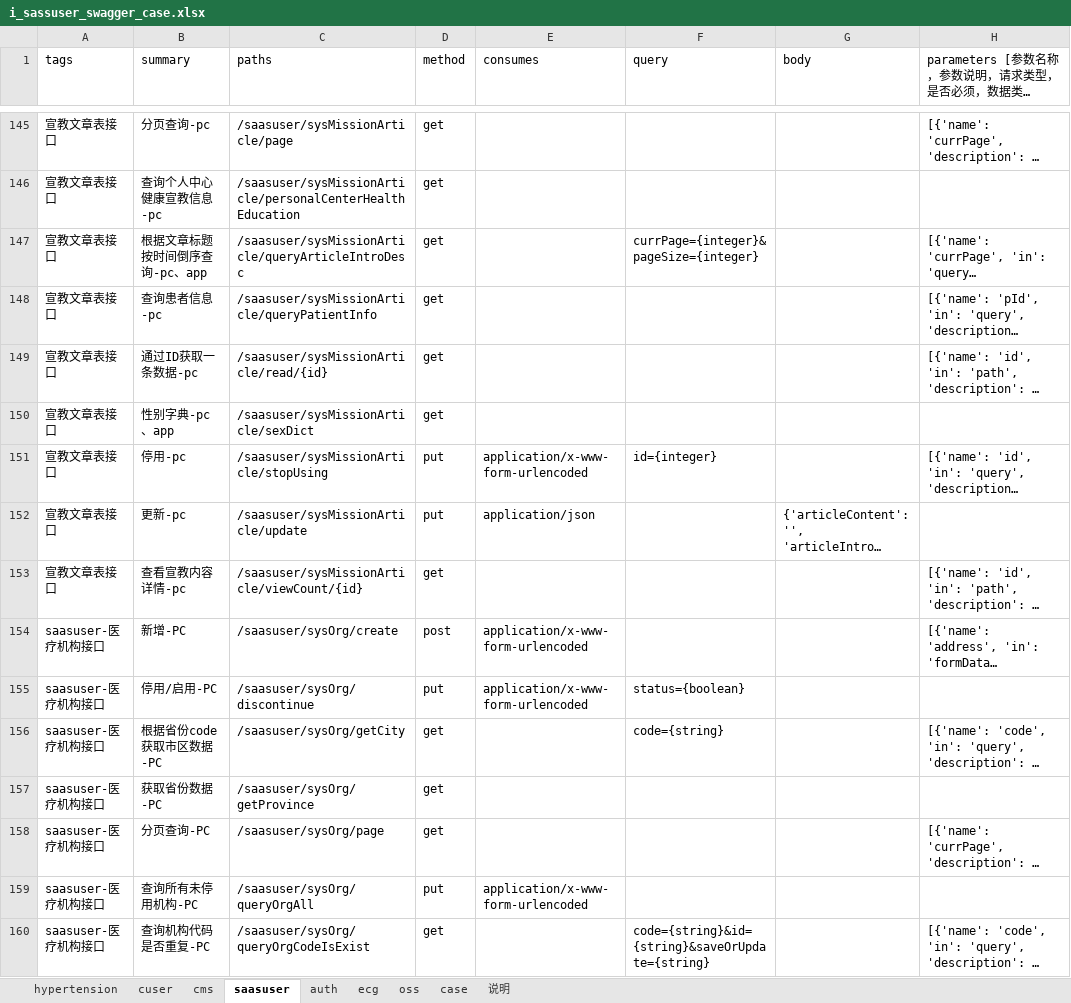
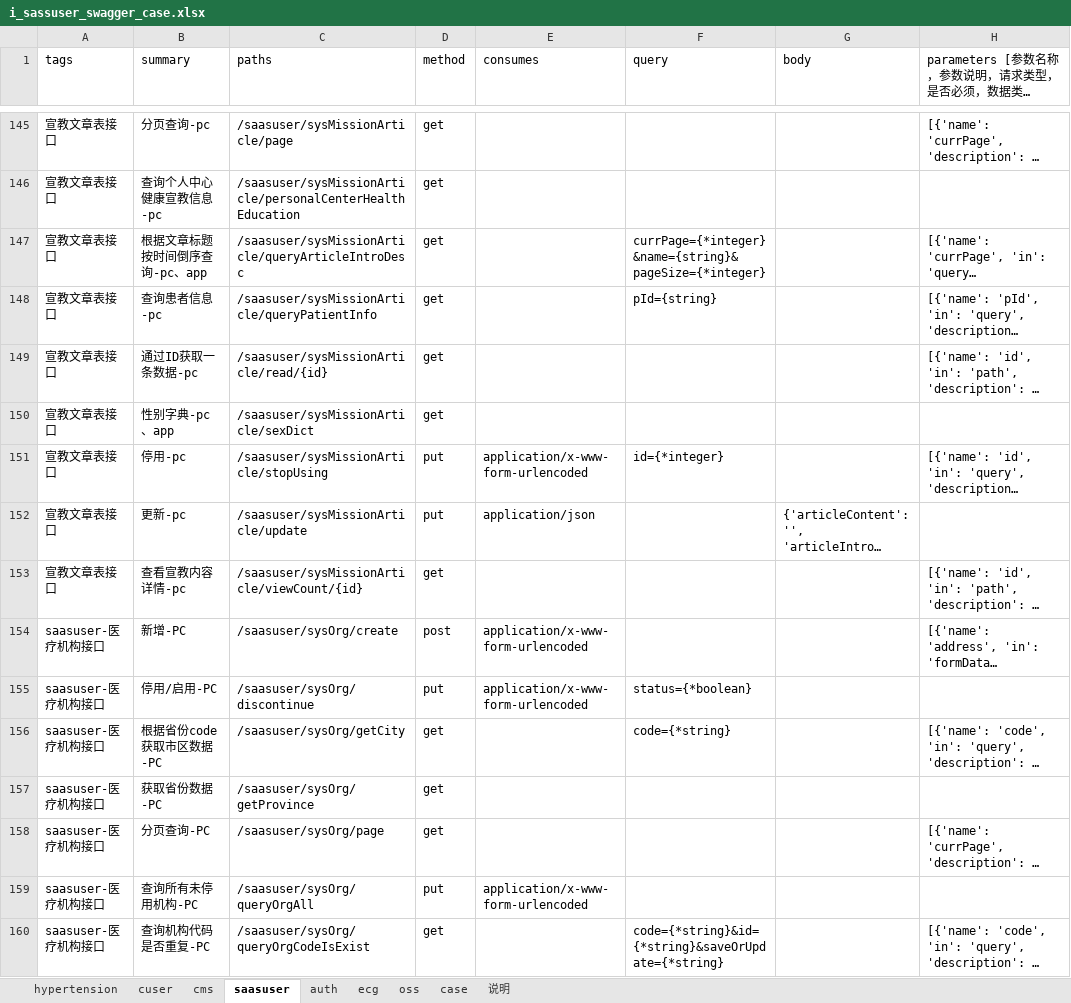
Before and after one commit to skducn/project, an Excel workbook: instance/zyjk/SAAS/iSwagger/i_sassuser_swagger_case.xlsx, sheet saasuser, drawn as a sheet; only a part is shown, gaps mark what is left out; long unchanged cells end in …; values as stored, in another font and other column widths than the file's, no borders; the diff covers the shown part only; the diff names each change by its address in the sheet, - before the commit and + after, or states it on an @@ line.

```diff
--- a/instance/zyjk/SAAS/iSwagger/i_sassuser_swagger_case.xlsx (sheet saasuser)
+++ b/instance/zyjk/SAAS/iSwagger/i_sassuser_swagger_case.xlsx (sheet saasuser)
-F147 (query): currPage={integer}&pageSize={integer}
+F147 (query): currPage={*integer}&name={string}&pageSize={*integer}
-F148 (query): (empty)
+F148 (query): pId={string}
-F151 (query): id={integer}
+F151 (query): id={*integer}
-F155 (query): status={boolean}
+F155 (query): status={*boolean}
-F156 (query): code={string}
+F156 (query): code={*string}
-F160 (query): code={string}&id={string}&saveOrUpdate={string}
+F160 (query): code={*string}&id={*string}&saveOrUpdate={*string}
```
Also changed, not shown: 124 edited cells elsewhere in this sheet, sheet cuser, sheet hypertension, sheet cms, sheet auth, instance/zyjk/SAAS/i/i_saasuser_case.xlsx, 6 other files.
